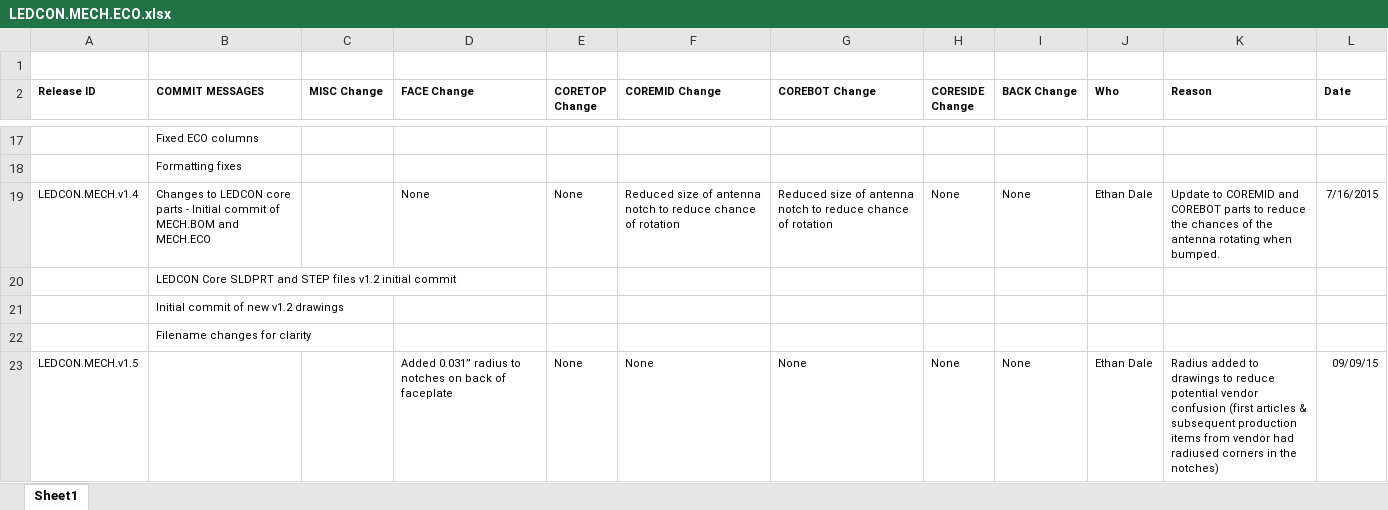
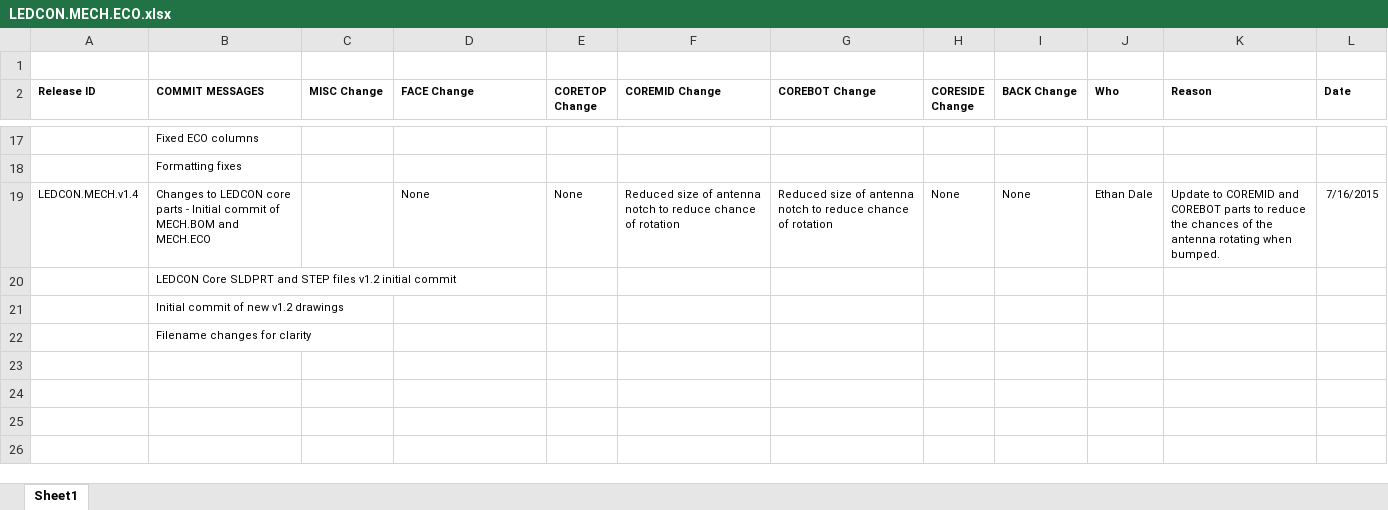
Before and after one commit to codeshelf/LEDCON.MECH, an Excel workbook: LEDCON.MECH.ECO.xlsx, sheet Sheet1, drawn as a sheet; only a part is shown, gaps mark what is left out; values as stored, in another font and other column widths than the file's, no borders; the diff names each change by its address in the sheet, - before the commit and + after, or states it on an @@ line.

Commit message:
Changes to BOM & ECO reverted. Ignore previous commit. Changes were intended for POSCON.FACE

```diff
--- a/LEDCON.MECH.ECO.xlsx (sheet Sheet1)
+++ b/LEDCON.MECH.ECO.xlsx (sheet Sheet1)
-row 23: LEDCON.MECH.v1.5 |  |  | Added 0.031” radius to notches on back of faceplate | None | None | None | None | None | Ethan Dale | Radius added to drawings to reduce potential vendor confusion (first articles & subsequent production items from vendor had radiused corners in the notches) | 09/09/15
```
Also changed, not shown: 2 other files.
